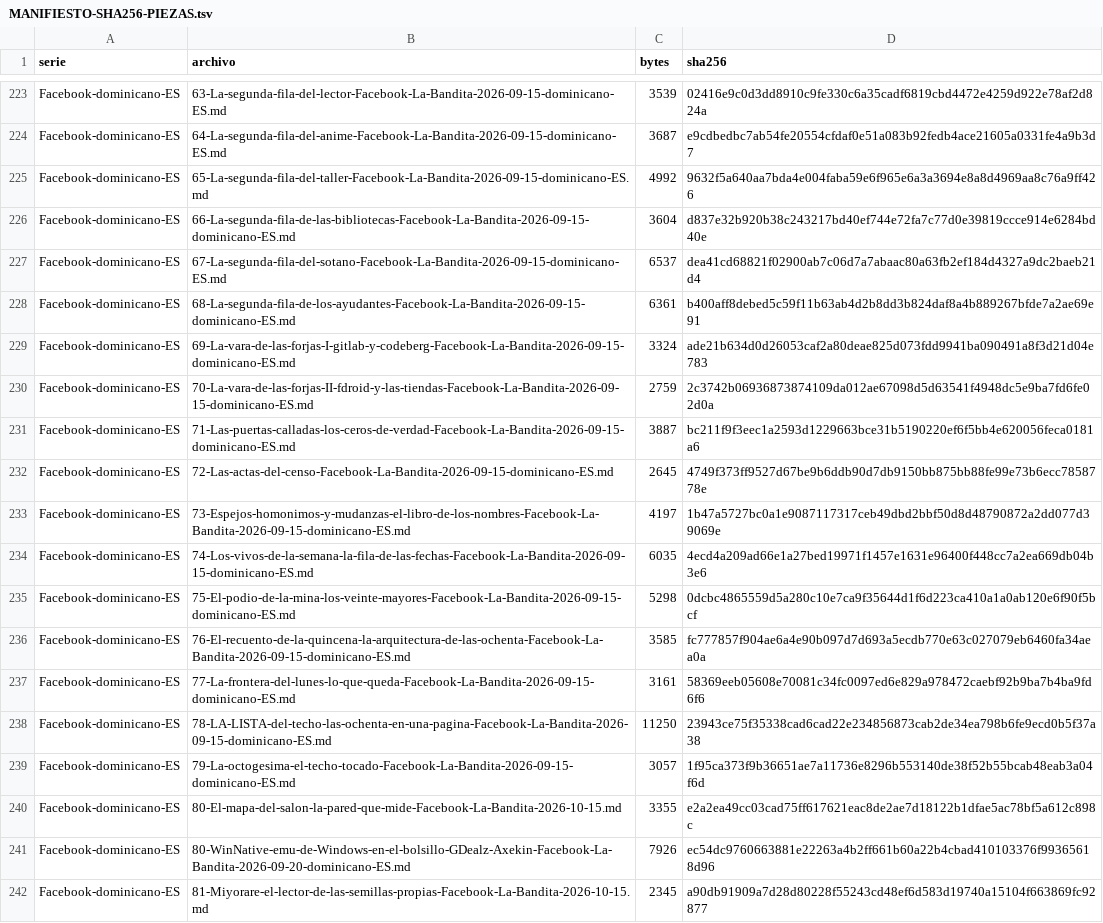
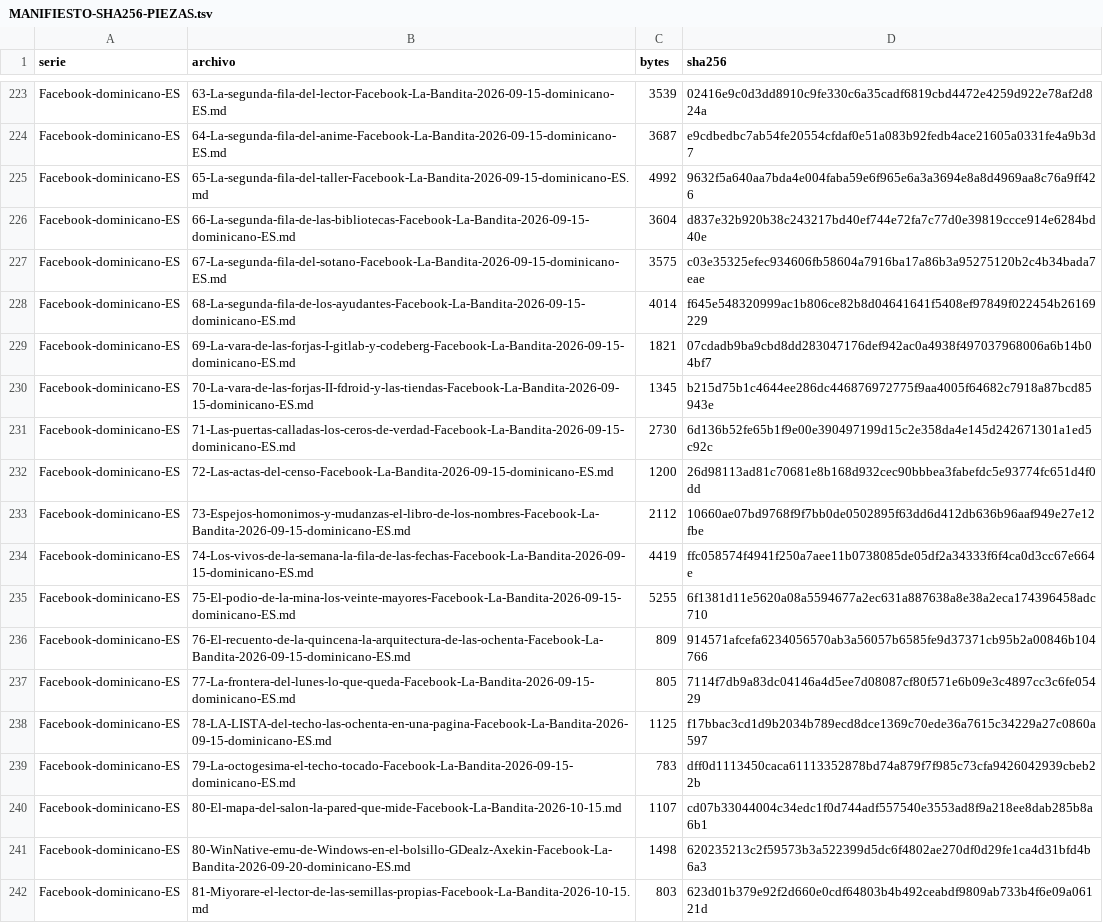
Before and after one commit to Alex17273747576777/la-bandita-archivo, a TSV file: Arena-Reimagined/02-ARCHIVO/evidencia-29oct/aseguramiento-29oct/MANIFIESTO-SHA256-PIEZAS.tsv, drawn as a sheet; only a part is shown, gaps mark what is left out; the diff covers the shown part only; the diff names each change by its address in the sheet, - before the commit and + after, or states it on an @@ line.

```diff
--- a/Arena-Reimagined/02-ARCHIVO/evidencia-29oct/aseguramiento-29oct/MANIFIESTO-SHA256-PIEZAS.tsv
+++ b/Arena-Reimagined/02-ARCHIVO/evidencia-29oct/aseguramiento-29oct/MANIFIESTO-SHA256-PIEZAS.tsv
-C227 (bytes): 6537
+C227 (bytes): 3575
-D227 (sha256): dea41cd68821f02900ab7c06d7a7abaac80a63fb2ef184d4327a9dc2baeb21d4
+D227 (sha256): c03e35325efec934606fb58604a7916ba17a86b3a95275120b2c4b34bada7eae
-C228 (bytes): 6361
+C228 (bytes): 4014
-D228 (sha256): b400aff8debed5c59f11b63ab4d2b8dd3b824daf8a4b889267bfde7a2ae69e91
+D228 (sha256): f645e548320999ac1b806ce82b8d04641641f5408ef97849f022454b26169229
-C229 (bytes): 3324
+C229 (bytes): 1821
-D229 (sha256): ade21b634d0d26053caf2a80deae825d073fdd9941ba090491a8f3d21d04e783
+D229 (sha256): 07cdadb9ba9cbd8dd283047176def942ac0a4938f497037968006a6b14b04bf7
-C230 (bytes): 2759
+C230 (bytes): 1345
-D230 (sha256): 2c3742b06936873874109da012ae67098d5d63541f4948dc5e9ba7fd6fe02d0a
+D230 (sha256): b215d75b1c4644ee286dc446876972775f9aa4005f64682c7918a87bcd85943e
-C231 (bytes): 3887
+C231 (bytes): 2730
-D231 (sha256): bc211f9f3eec1a2593d1229663bce31b5190220ef6f5bb4e620056feca0181a6
+D231 (sha256): 6d136b52fe65b1f9e00e390497199d15c2e358da4e145d242671301a1ed5c92c
-C232 (bytes): 2645
+C232 (bytes): 1200
-D232 (sha256): 4749f373ff9527d67be9b6ddb90d7db9150bb875bb88fe99e73b6ecc7858778e
+D232 (sha256): 26d98113ad81c70681e8b168d932cec90bbbea3fabefdc5e93774fc651d4f0dd
-C233 (bytes): 4197
+C233 (bytes): 2112
-D233 (sha256): 1b47a5727bc0a1e9087117317ceb49dbd2bbf50d8d48790872a2dd077d39069e
+D233 (sha256): 10660ae07bd9768f9f7bb0de0502895f63dd6d412db636b96aaf949e27e12fbe
-C234 (bytes): 6035
+C234 (bytes): 4419
-D234 (sha256): 4ecd4a209ad66e1a27bed19971f1457e1631e96400f448cc7a2ea669db04b3e6
+D234 (sha256): ffc058574f4941f250a7aee11b0738085de05df2a34333f6f4ca0d3cc67e664e
-C235 (bytes): 5298
+C235 (bytes): 5255
-D235 (sha256): 0dcbc4865559d5a280c10e7ca9f35644d1f6d223ca410a1a0ab120e6f90f5bcf
+D235 (sha256): 6f1381d11e5620a08a5594677a2ec631a887638a8e38a2eca174396458adc710
-C236 (bytes): 3585
+C236 (bytes): 809
-D236 (sha256): fc777857f904ae6a4e90b097d7d693a5ecdb770e63c027079eb6460fa34aea0a
+D236 (sha256): 914571afcefa6234056570ab3a56057b6585fe9d37371cb95b2a00846b104766
-C237 (bytes): 3161
+C237 (bytes): 805
-D237 (sha256): 58369eeb05608e70081c34fc0097ed6e829a978472caebf92b9ba7b4ba9fd6f6
+D237 (sha256): 7114f7db9a83dc04146a4d5ee7d08087cf80f571e6b09e3c4897cc3c6fe05429
-C238 (bytes): 11250
+C238 (bytes): 1125
-D238 (sha256): 23943ce75f35338cad6cad22e234856873cab2de34ea798b6fe9ecd0b5f37a38
+D238 (sha256): f17bbac3cd1d9b2034b789ecd8dce1369c70ede36a7615c34229a27c0860a597
-C239 (bytes): 3057
+C239 (bytes): 783
-D239 (sha256): 1f95ca373f9b36651ae7a11736e8296b553140de38f52b55bcab48eab3a04f6d
+D239 (sha256): dff0d1113450caca61113352878bd74a879f7f985c73cfa9426042939cbeb22b
-C240 (bytes): 3355
+C240 (bytes): 1107
-D240 (sha256): e2a2ea49cc03cad75ff617621eac8de2ae7d18122b1dfae5ac78bf5a612c898c
+D240 (sha256): cd07b33044004c34edc1f0d744adf557540e3553ad8f9a218ee8dab285b8a6b1
-C241 (bytes): 7926
+C241 (bytes): 1498
-D241 (sha256): ec54dc9760663881e22263a4b2ff661b60a22b4cbad410103376f99365618d96
+D241 (sha256): 620235213c2f59573b3a522399d5dc6f4802ae270df0d29fe1ca4d31bfd4b6a3
-C242 (bytes): 2345
+C242 (bytes): 803
-D242 (sha256): a90db91909a7d28d80228f55243cd48ef6d583d19740a15104f663869fc92877
+D242 (sha256): 623d01b379e92f2d660e0cdf64803b4b492ceabdf9809ab733b4f6e09a06121d
```
Also changed, not shown: 8 edited cells elsewhere in this file, 23 other files.
